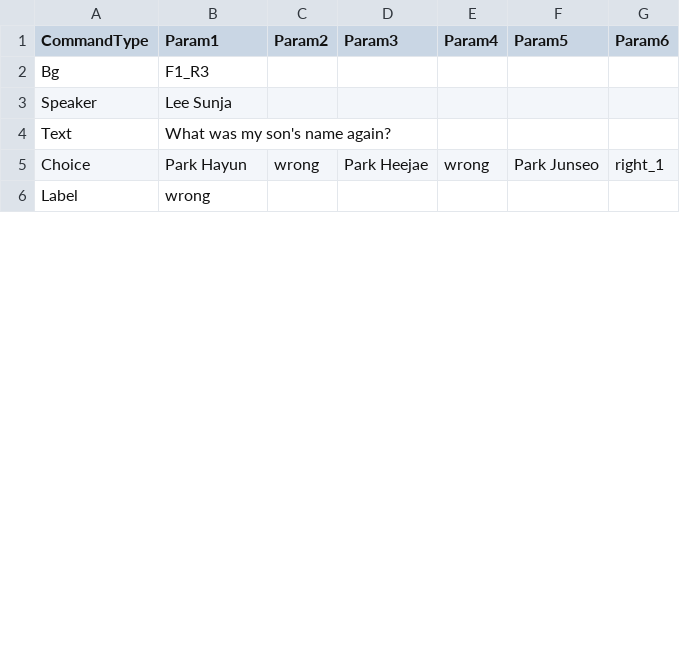
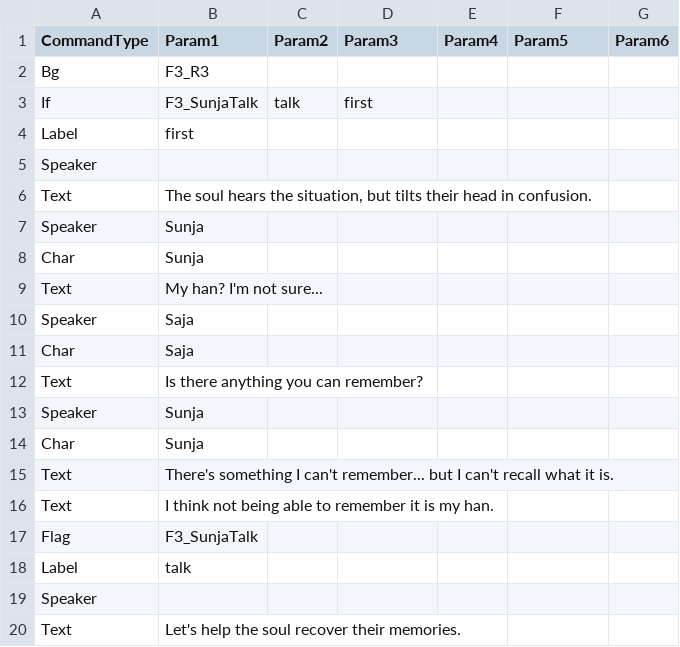
Before and after one commit to devAdaid/WaveStory, a CSV file: Assets/Resources/Dialogues_en/S04_Unlock.csv, drawn as a sheet; only a part is shown; the shorter side is filled out with more unchanged rows; the diff covers the shown part only.

```diff
--- a/Assets/Resources/Dialogues_en/S04_Unlock.csv
+++ b/Assets/Resources/Dialogues_en/S04_Unlock.csv
@@ -1,5 +1,20 @@
 CommandType,Param1,Param2,Param3,Param4,Param5,Param6
-Bg,F1_R3,,,,,
-Speaker,Lee Sunja,,,,,
-Text,What was my son's name again?,,,,,
-Choice,Park Hayun,wrong,Park Heejae,wrong,Park Junseo,right_1
+Bg,F3_R3,,,,,
+If,F3_SunjaTalk,talk,first,,,
+Label,first,,,,,
+Speaker,,,,,,
+Text,"The soul hears the situation, but tilts their head in confusion.",,,,,
+Speaker,Sunja,,,,,
+Char,Sunja,,,,,
+Text,My han? I'm not sure...,,,,,
+Speaker,Saja,,,,,
+Char,Saja,,,,,
+Text,Is there anything you can remember?,,,,,
+Speaker,Sunja,,,,,
+Char,Sunja,,,,,
+Text,There's something I can't remember... but I can't recall what it is.,,,,,
+Text,I think not being able to remember it is my han.,,,,,
+Flag,F3_SunjaTalk,,,,,
+Label,talk,,,,,
+Speaker,,,,,,
+Text,Let's help the soul recover their memories.,,,,,
```
Also changed, not shown: 19 added rows, 3 removed rows, 3 moved rows and 3 edited cells elsewhere in this file, Assets/Resources/Dialogues_en/S01_Unlock.csv, Assets/Resources/Dialogues_en/S05_Unlock.csv, 28 other files.
